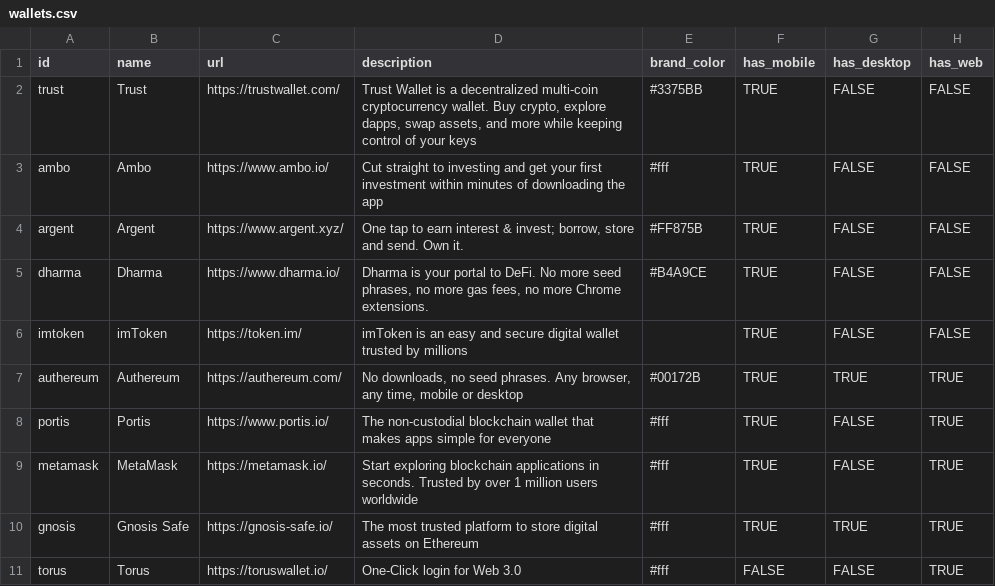
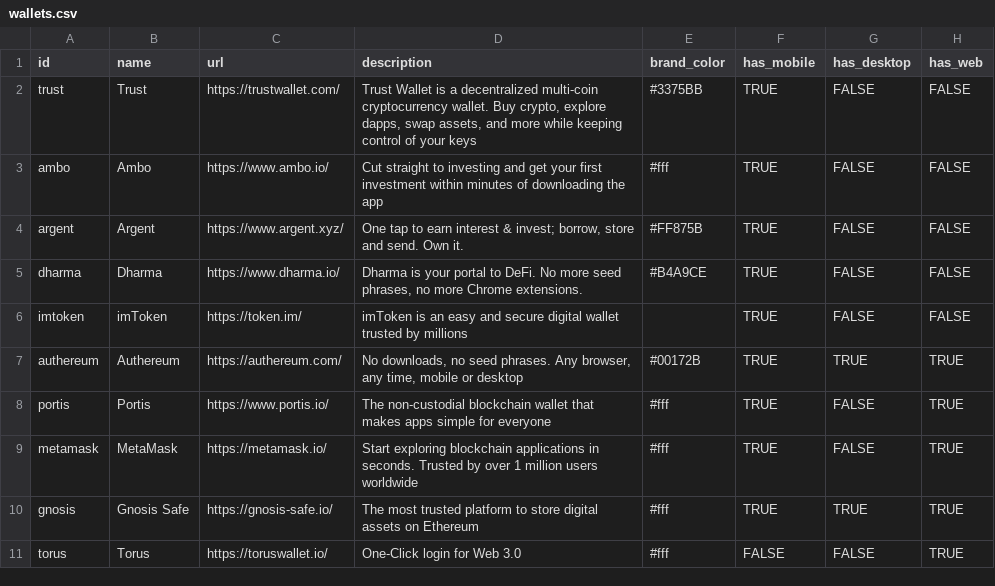
Before and after one commit to starwolf0320/react-gatsby-ethereum.org, a CSV file: src/data/wallets.csv, drawn as a sheet; only a part is shown; the diff names each change by its address in the sheet, - before the commit and + after, or states it on an @@ line.

Commit message:
removed "no gas fees" from description of dharma

```diff
--- a/src/data/wallets.csv
+++ b/src/data/wallets.csv
-D5 (description): …no more gas fees, no more Chrome extensions.
+D5 (description): …no more Chrome extensions.
```
